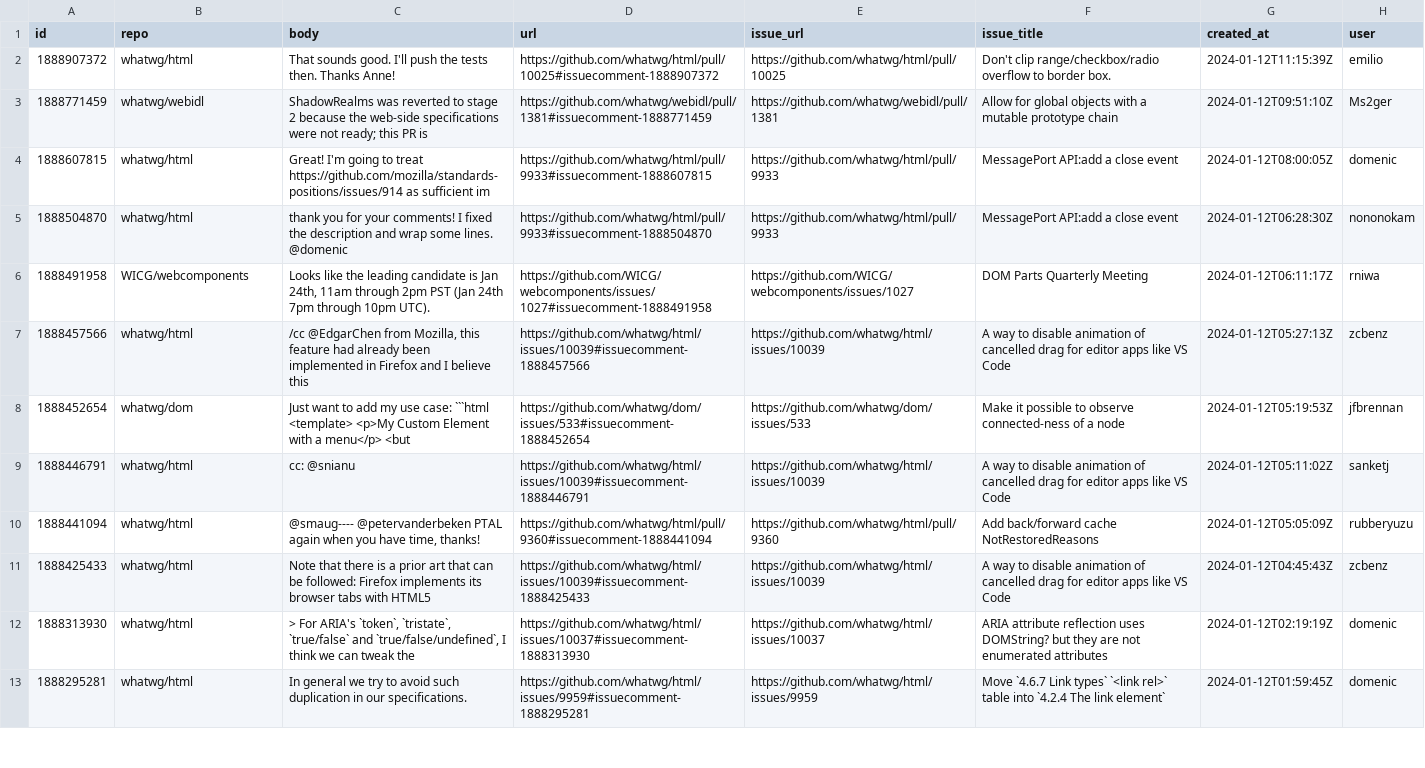
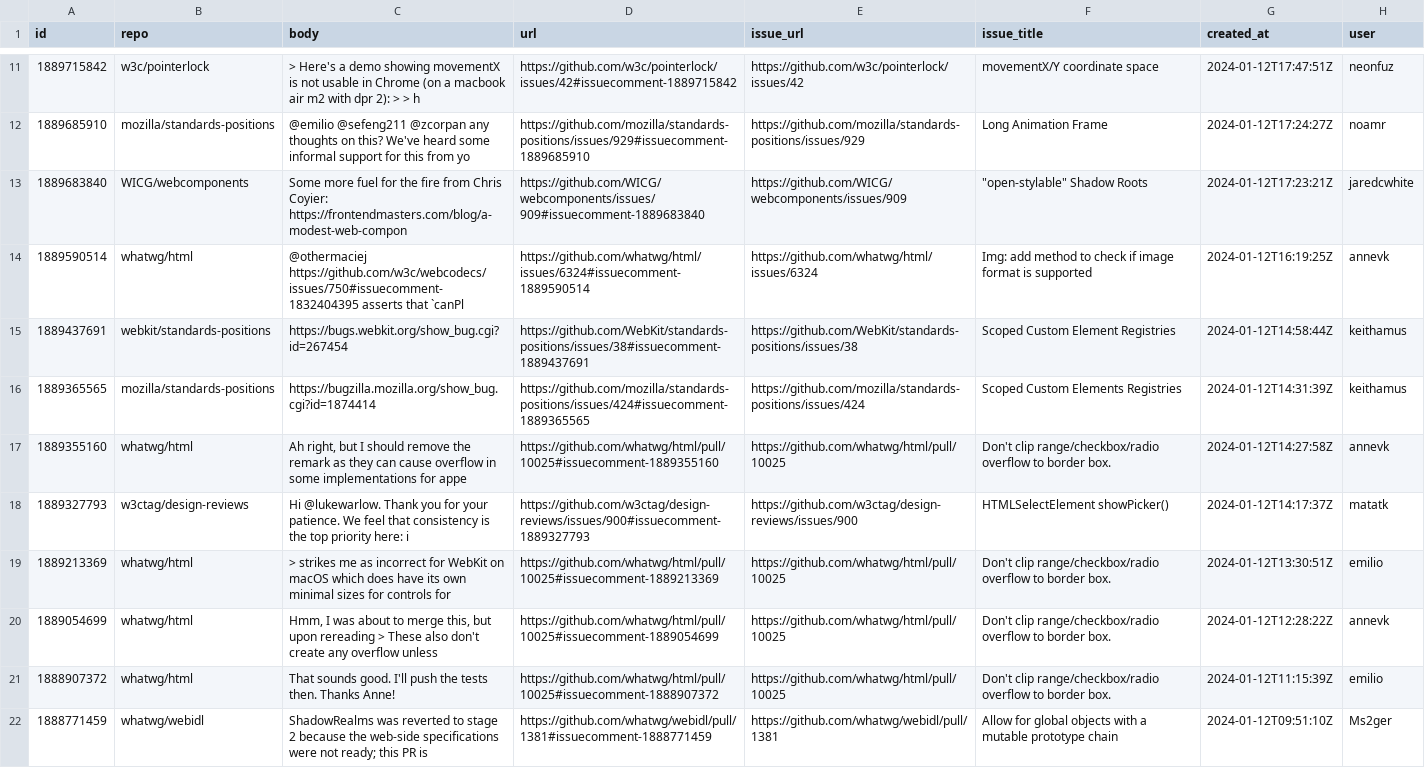
Before and after one commit to bgrins/compat-utils, a CSV file: output/all-comments.csv, drawn as a sheet; only a part is shown, gaps mark what is left out; the shorter side is filled out with more unchanged rows; the diff covers the shown part only.

```diff
--- a/output/all-comments.csv
+++ b/output/all-comments.csv
@@ -2 +11,11 @@ id,repo,body,url,issue_url,issue_title,created_at,user
+1889715842,w3c/pointerlock,> Here's a demo showing movementX is not usable in Chrome (on a macbook air m2 with dpr 2): >  > h,https://github.com/w3c/pointerlock/issues/42#issuecomment-1889715842,https://github.com/w3c/pointerlock/issues/42,movementX/Y coordinate space,2024-01-12T17:47:51Z,neonfuz
+1889685910,mozilla/standards-positions,@emilio @sefeng211 @zcorpan any thoughts on this? We've heard some informal support for this from yo,https://github.com/mozilla/standards-positions/issues/929#issuecomment-1889685910,https://github.com/mozilla/standards-positions/issues/929,Long Animation Frame,2024-01-12T17:24:27Z,noamr
+1889683840,WICG/webcomponents,Some more fuel for the fire from Chris Coyier: https://frontendmasters.com/blog/a-modest-web-compon,https://github.com/WICG/webcomponents/issues/909#issuecomment-1889683840,https://github.com/WICG/webcomponents/issues/909,"""open-stylable"" Shadow Roots",2024-01-12T17:23:21Z,jaredcwhite
+1889590514,whatwg/html,@othermaciej https://github.com/w3c/webcodecs/issues/750#issuecomment-1832404395 asserts that `canPl,https://github.com/whatwg/html/issues/6324#issuecomment-1889590514,https://github.com/whatwg/html/issues/6324,Img: add method to check if image format is supported,2024-01-12T16:19:25Z,annevk
+1889437691,webkit/standards-positions,https://bugs.webkit.org/show_bug.cgi?id=267454,https://github.com/WebKit/standards-positions/issues/38#issuecomment-1889437691,https://github.com/WebKit/standards-positions/issues/38,Scoped Custom Element Registries,2024-01-12T14:58:44Z,keithamus
+1889365565,mozilla/standards-positions,https://bugzilla.mozilla.org/show_bug.cgi?id=1874414,https://github.com/mozilla/standards-positions/issues/424#issuecomment-1889365565,https://github.com/mozilla/standards-positions/issues/424,Scoped Custom Elements Registries,2024-01-12T14:31:39Z,keithamus
+1889355160,whatwg/html,"Ah right, but I should remove the remark as they can cause overflow in some implementations for appe",https://github.com/whatwg/html/pull/10025#issuecomment-1889355160,https://github.com/whatwg/html/pull/10025,Don't clip range/checkbox/radio overflow to border box.,2024-01-12T14:27:58Z,annevk
+1889327793,w3ctag/design-reviews,Hi @lukewarlow. Thank you for your patience.  We feel that consistency is the top priority here: i,https://github.com/w3ctag/design-reviews/issues/900#issuecomment-1889327793,https://github.com/w3ctag/design-reviews/issues/900,HTMLSelectElement showPicker(),2024-01-12T14:17:37Z,matatk
+1889213369,whatwg/html,> strikes me as incorrect for WebKit on macOS which does have its own minimal sizes for controls for,https://github.com/whatwg/html/pull/10025#issuecomment-1889213369,https://github.com/whatwg/html/pull/10025,Don't clip range/checkbox/radio overflow to border box.,2024-01-12T13:30:51Z,emilio
+1889054699,whatwg/html,"Hmm, I was about to merge this, but upon rereading  > These also don't create any overflow unless ",https://github.com/whatwg/html/pull/10025#issuecomment-1889054699,https://github.com/whatwg/html/pull/10025,Don't clip range/checkbox/radio overflow to border box.,2024-01-12T12:28:22Z,annevk
 1888907372,whatwg/html,That sounds good. I'll push the tests then. Thanks Anne!,https://github.com/whatwg/html/pull/10025#issuecomment-1888907372,https://github.com/whatwg/html/pull/10025,Don't clip range/checkbox/radio overflow to border box.,2024-01-12T11:15:39Z,emilio
```
Also changed, not shown: 9 added rows elsewhere in this file, output/WICG-webcomponents.csv, output/mozilla-standards-positions.csv, 8 other files.
